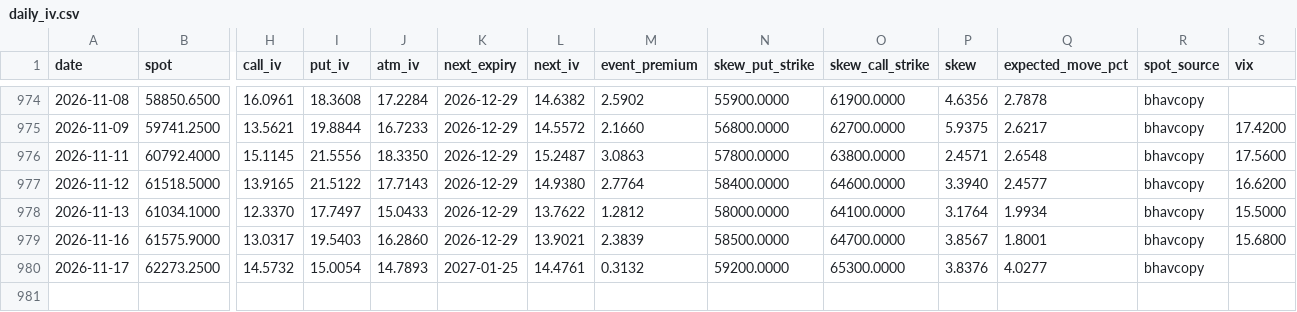
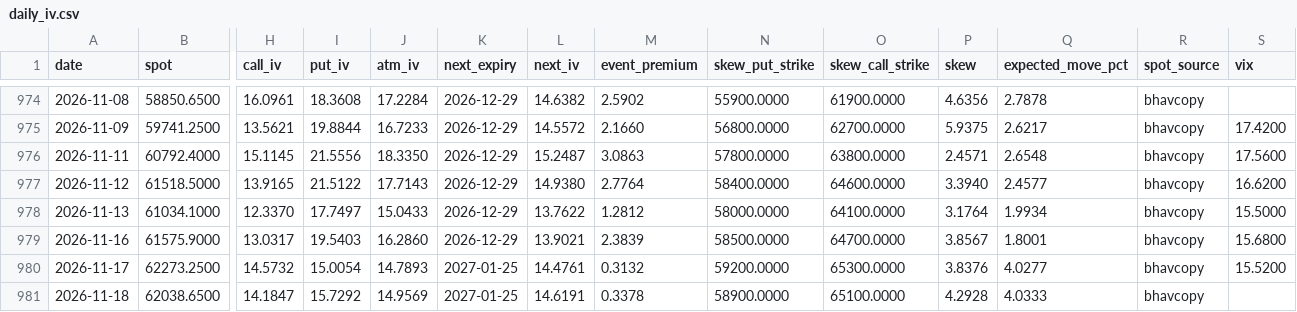
Before and after one commit to iamtj45/nifty-iv-event-study, a CSV file: data/banknifty/daily_iv.csv, drawn as a sheet; only a part is shown, gaps mark what is left out; rows hold the shown columns only; the diff names each change by its address in the sheet, - before the commit and + after, or states it on an @@ line.

```diff
--- a/data/banknifty/daily_iv.csv
+++ b/data/banknifty/daily_iv.csv
-S980 (vix): (empty)
+S980 (vix): 15.5200
+row 981: 2026-11-18 | 62038.6500 | 14.1847 | 15.7292 | 14.9569 | 2027-01-25 | 14.6191 | 0.3378 | 58900.0000 | 65100.0000 | 4.2928 | 4.0333 | bhavcopy
```
Also changed, not shown: data/backtest.csv, data/banknifty/backtest.csv, 16 other files.
